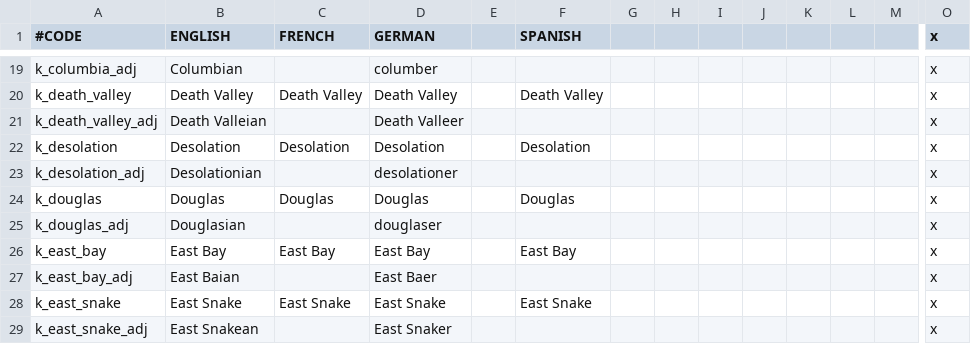
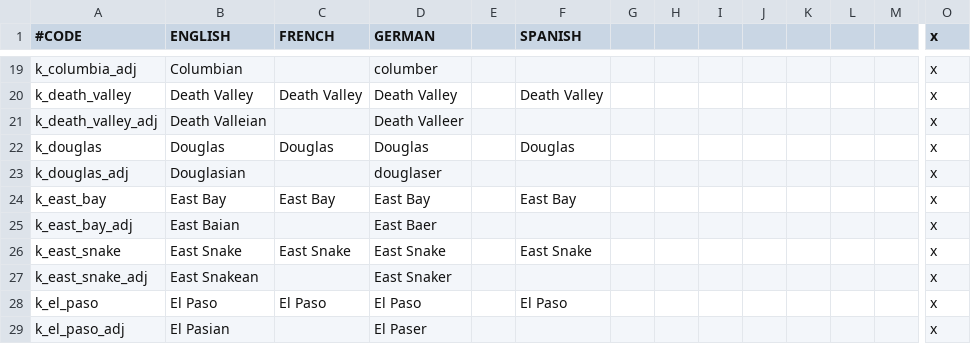
Before and after one commit to ShiatAli/JAtE, a CSV file: Just After the End/localisation/000_Kingdom_names.csv, drawn as a sheet; only a part is shown, gaps mark what is left out; the shorter side is filled out with more unchanged rows; rows hold the shown columns only; the diff names each change by its address in the sheet, - before the commit and + after, or states it on an @@ line.

Commit message:
religious changes & some dynasty names

```diff
--- a/Just After the End/localisation/000_Kingdom_names.csv
+++ b/Just After the End/localisation/000_Kingdom_names.csv
-row 22: k_desolation | Desolation | Desolation | Desolation |  | Desolation |  |  |  |  |  |  |  | x
-row 23: k_desolation_adj | Desolationian |  | desolationer |  |  |  |  |  |  |  |  |  | x
```
Also changed, not shown: Just After the End/localisation/00_JATE.csv, 52 other files.
